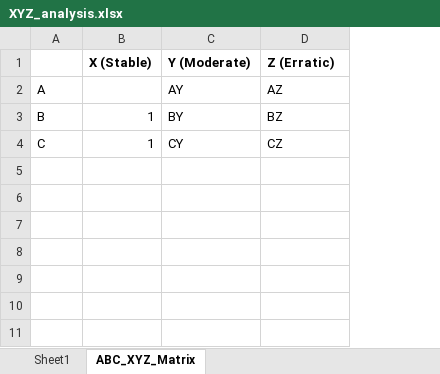
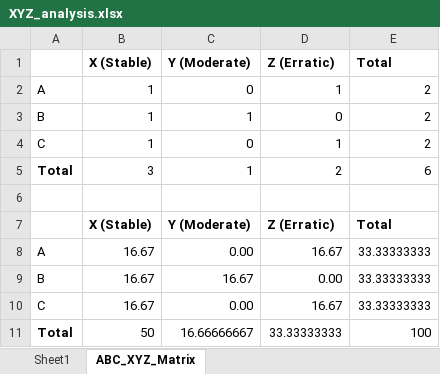
Before and after one commit to Singhpranay076/Basics-of-SQL-Python-and-Excel, an Excel workbook: XYZ_analysis.xlsx, sheet ABC_XYZ_Matrix, drawn as a sheet; values as stored, in another font and other column widths than the file's, no borders; removed rows and columns are numbered as before the commit, all else as after; the diff names each change by its address in the sheet, - before the commit and + after, or states it on an @@ line.

```diff
--- a/XYZ_analysis.xlsx (sheet ABC_XYZ_Matrix)
+++ b/XYZ_analysis.xlsx (sheet ABC_XYZ_Matrix)
+column E (Total), rows 3-4: 2 | 2
-row 2: A |  | AY | AZ
+row 2: A | 1 | 0 | 1 | 2
-C3 (Y (Moderate)): BY
+C3 (Y (Moderate)): 1
-D3 (Z (Erratic)): BZ
+D3 (Z (Erratic)): 0
-C4 (Y (Moderate)): CY
+C4 (Y (Moderate)): 0
-D4 (Z (Erratic)): CZ
+D4 (Z (Erratic)): 1
+row 5: Total | 3 | 1 | 2 | 6
+row 6: (empty)
+row 7:  | X (Stable) | Y (Moderate) | Z (Erratic) | Total
+row 8: A | 16.67 | 0.00 | 16.67 | 33.33333333
+row 9: B | 16.67 | 16.67 | 0.00 | 33.33333333
+row 10: C | 16.67 | 0.00 | 16.67 | 33.33333333
+row 11: Total | 50 | 16.66666667 | 33.33333333 | 100
```
Also changed, not shown: sheet Sheet1, formulas that keep their value, 1 other file.
